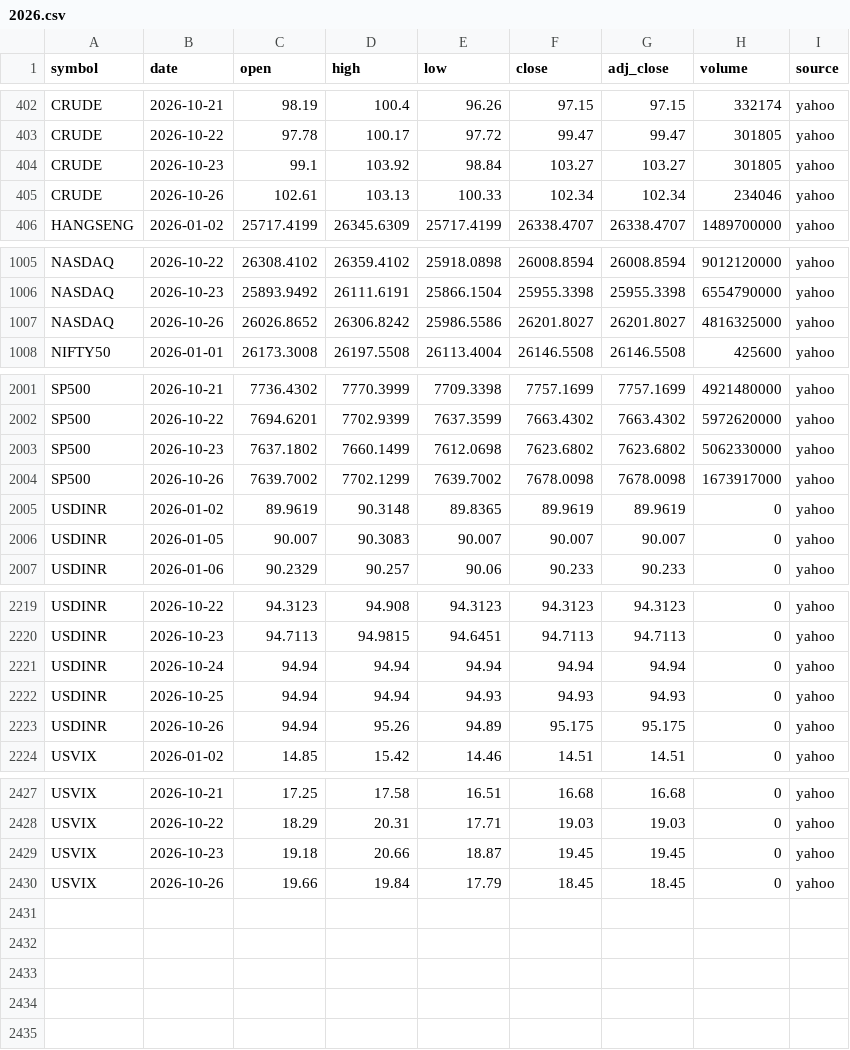
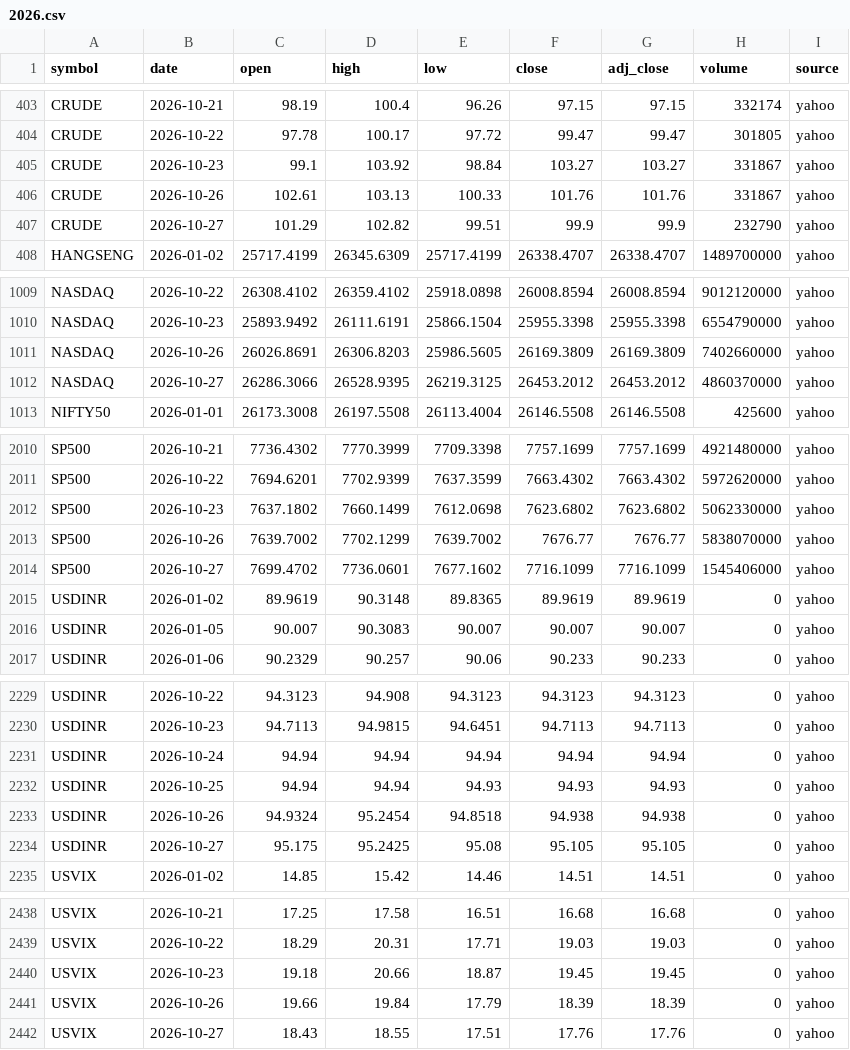
Before and after one commit to san1eev1/Stock-predictor, a CSV file: indices/2026.csv, drawn as a sheet; only a part is shown, gaps mark what is left out; the diff covers the shown part only.

```diff
--- a/indices/2026.csv
+++ b/indices/2026.csv
@@ -403,4 +404,5 @@ CRUDE,2026-10-21,98.19,100.4,96.26,97.15,97.15,332174,yahoo
 CRUDE,2026-10-22,97.78,100.17,97.72,99.47,99.47,301805,yahoo
-CRUDE,2026-10-23,99.1,103.92,98.84,103.27,103.27,301805,yahoo
-CRUDE,2026-10-26,102.61,103.13,100.33,102.34,102.34,234046,yahoo
+CRUDE,2026-10-23,99.1,103.92,98.84,103.27,103.27,331867,yahoo
+CRUDE,2026-10-26,102.61,103.13,100.33,101.76,101.76,331867,yahoo
+CRUDE,2026-10-27,101.29,102.82,99.51,99.9,99.9,232790,yahoo
 HANGSENG,2026-01-02,25717.4199,26345.6309,25717.4199,26338.4707,26338.4707,1489700000,yahoo
@@ -1006,3 +1010,4 @@ NASDAQ,2026-10-22,26308.4102,26359.4102,25918.0898,26008.8594,26008.8594,9012120
 NASDAQ,2026-10-23,25893.9492,26111.6191,25866.1504,25955.3398,25955.3398,6554790000,yahoo
-NASDAQ,2026-10-26,26026.8652,26306.8242,25986.5586,26201.8027,26201.8027,4816325000,yahoo
+NASDAQ,2026-10-26,26026.8691,26306.8203,25986.5605,26169.3809,26169.3809,7402660000,yahoo
+NASDAQ,2026-10-27,26286.3066,26528.9395,26219.3125,26453.2012,26453.2012,4860370000,yahoo
 NIFTY50,2026-01-01,26173.3008,26197.5508,26113.4004,26146.5508,26146.5508,425600,yahoo
@@ -2003,3 +2012,4 @@ SP500,2026-10-22,7694.6201,7702.9399,7637.3599,7663.4302,7663.4302,5972620000,ya
 SP500,2026-10-23,7637.1802,7660.1499,7612.0698,7623.6802,7623.6802,5062330000,yahoo
-SP500,2026-10-26,7639.7002,7702.1299,7639.7002,7678.0098,7678.0098,1673917000,yahoo
+SP500,2026-10-26,7639.7002,7702.1299,7639.7002,7676.77,7676.77,5838070000,yahoo
+SP500,2026-10-27,7699.4702,7736.0601,7677.1602,7716.1099,7716.1099,1545406000,yahoo
 USDINR,2026-01-02,89.9619,90.3148,89.8365,89.9619,89.9619,0,yahoo
@@ -2222,3 +2232,4 @@ USDINR,2026-10-24,94.94,94.94,94.94,94.94,94.94,0,yahoo
 USDINR,2026-10-25,94.94,94.94,94.93,94.93,94.93,0,yahoo
-USDINR,2026-10-26,94.94,95.26,94.89,95.175,95.175,0,yahoo
+USDINR,2026-10-26,94.9324,95.2454,94.8518,94.938,94.938,0,yahoo
+USDINR,2026-10-27,95.175,95.2425,95.08,95.105,95.105,0,yahoo
 USVIX,2026-01-02,14.85,15.42,14.46,14.51,14.51,0,yahoo
@@ -2429,2 +2440,3 @@ USVIX,2026-10-22,18.29,20.31,17.71,19.03,19.03,0,yahoo
 USVIX,2026-10-23,19.18,20.66,18.87,19.45,19.45,0,yahoo
-USVIX,2026-10-26,19.66,19.84,17.79,18.45,18.45,0,yahoo
+USVIX,2026-10-26,19.66,19.84,17.79,18.39,18.39,0,yahoo
+USVIX,2026-10-27,18.43,18.55,17.51,17.76,17.76,0,yahoo
```
Also changed, not shown: 7 added rows elsewhere in this file, corporate_actions.csv, 8 other files.
